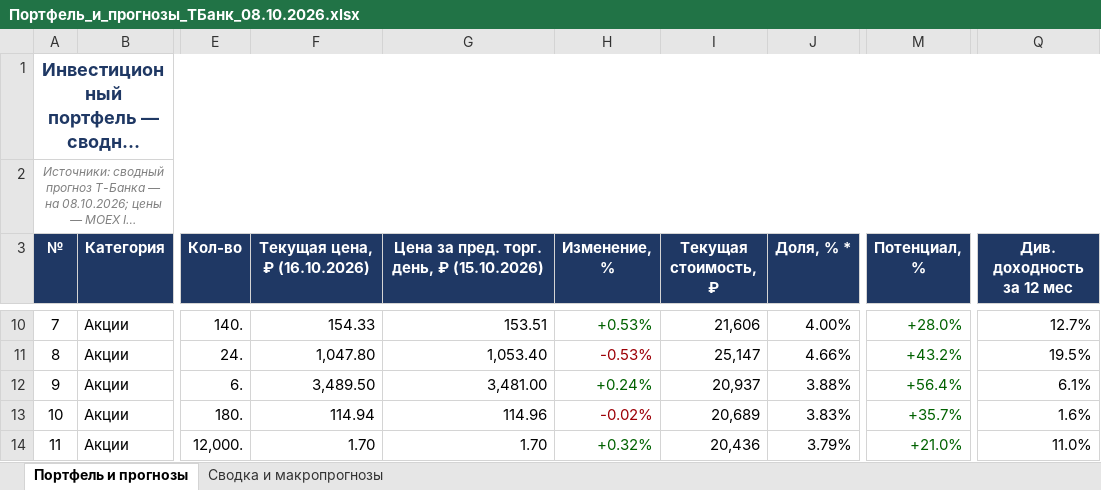
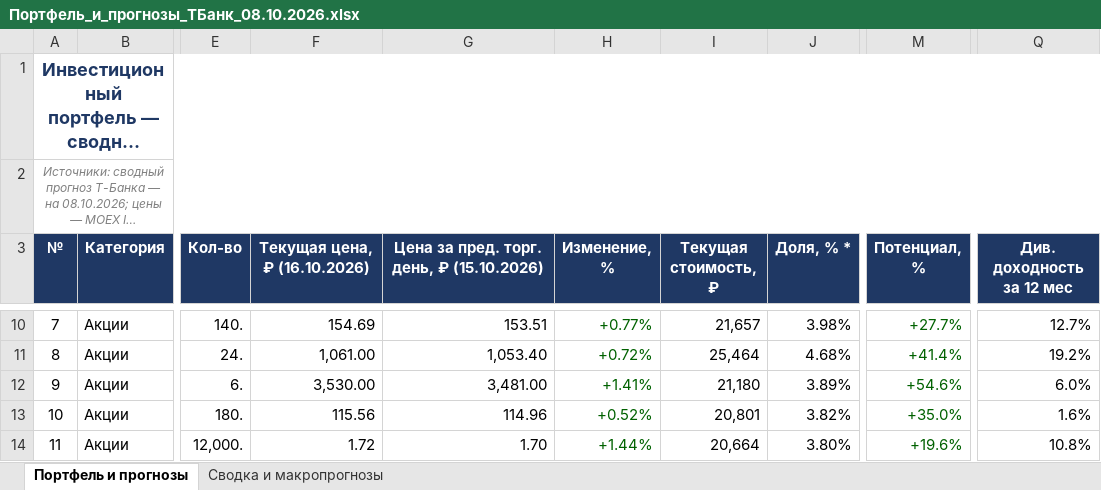
Before and after one commit to Edsonssss/pf-site-1b1590de4c, an Excel workbook: Портфель_и_прогнозы_ТБанк_08.10.2026.xlsx, sheet Портфель и прогнозы, drawn as a sheet; only a part is shown, gaps mark what is left out; long unchanged cells end in …; values as stored, in another font and other column widths than the file's, no borders; the diff covers the shown part only; the diff names each change by its address in the sheet, - before the commit and + after, or states it on an @@ line.

```diff
--- a/Портфель_и_прогнозы_ТБанк_08.10.2026.xlsx (sheet Портфель и прогнозы)
+++ b/Портфель_и_прогнозы_ТБанк_08.10.2026.xlsx (sheet Портфель и прогнозы)
-F10 (Текущая цена, ₽ (16.10.2026)): 154.33
+F10 (Текущая цена, ₽ (16.10.2026)): 154.69
-H10 (Изменение, %): +0.53%
+H10 (Изменение, %): +0.77%
-I10 (Текущая стоимость, ₽): 21,606
+I10 (Текущая стоимость, ₽): 21,657
-J10 (Доля, % *): 4.00%
+J10 (Доля, % *): 3.98%
-M10 (Потенциал, %): +28.0%
+M10 (Потенциал, %): +27.7%
-F11 (Текущая цена, ₽ (16.10.2026)): 1,047.80
+F11 (Текущая цена, ₽ (16.10.2026)): 1,061.00
-H11 (Изменение, %): -0.53%
+H11 (Изменение, %): +0.72%
-H11 text colour: #9C0006
+H11 text colour: #006100
-I11 (Текущая стоимость, ₽): 25,147
+I11 (Текущая стоимость, ₽): 25,464
-J11 (Доля, % *): 4.66%
+J11 (Доля, % *): 4.68%
-M11 (Потенциал, %): +43.2%
+M11 (Потенциал, %): +41.4%
-Q11 (Див. доходность за 12 мес): 19.5%
+Q11 (Див. доходность за 12 мес): 19.2%
-F12 (Текущая цена, ₽ (16.10.2026)): 3,489.50
+F12 (Текущая цена, ₽ (16.10.2026)): 3,530.00
-H12 (Изменение, %): +0.24%
+H12 (Изменение, %): +1.41%
-I12 (Текущая стоимость, ₽): 20,937
+I12 (Текущая стоимость, ₽): 21,180
-J12 (Доля, % *): 3.88%
+J12 (Доля, % *): 3.89%
-M12 (Потенциал, %): +56.4%
+M12 (Потенциал, %): +54.6%
-Q12 (Див. доходность за 12 мес): 6.1%
+Q12 (Див. доходность за 12 мес): 6.0%
-F13 (Текущая цена, ₽ (16.10.2026)): 114.94
+F13 (Текущая цена, ₽ (16.10.2026)): 115.56
-H13 (Изменение, %): -0.02%
+H13 (Изменение, %): +0.52%
-H13 text colour: #9C0006
+H13 text colour: #006100
-I13 (Текущая стоимость, ₽): 20,689
+I13 (Текущая стоимость, ₽): 20,801
-J13 (Доля, % *): 3.83%
+J13 (Доля, % *): 3.82%
-M13 (Потенциал, %): +35.7%
+M13 (Потенциал, %): +35.0%
-F14 (Текущая цена, ₽ (16.10.2026)): 1.70
+F14 (Текущая цена, ₽ (16.10.2026)): 1.72
-H14 (Изменение, %): +0.32%
+H14 (Изменение, %): +1.44%
-I14 (Текущая стоимость, ₽): 20,436
+I14 (Текущая стоимость, ₽): 20,664
-J14 (Доля, % *): 3.79%
+J14 (Доля, % *): 3.80%
-M14 (Потенциал, %): +21.0%
+M14 (Потенциал, %): +19.6%
-Q14 (Див. доходность за 12 мес): 11.0%
+Q14 (Див. доходность за 12 мес): 10.8%
```
Also changed, not shown: 2 added rows, 116 edited cells and cell formats elsewhere in this sheet, sheet Сводка и макропрогнозы, 3 other files.
